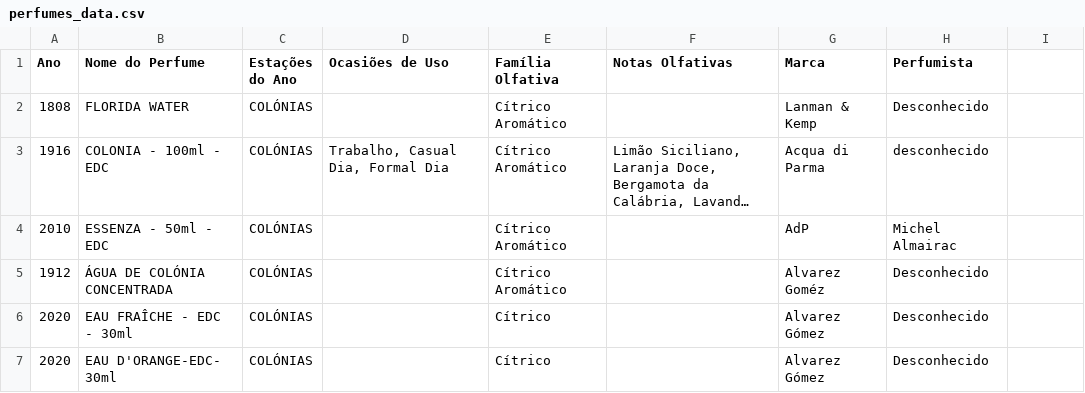
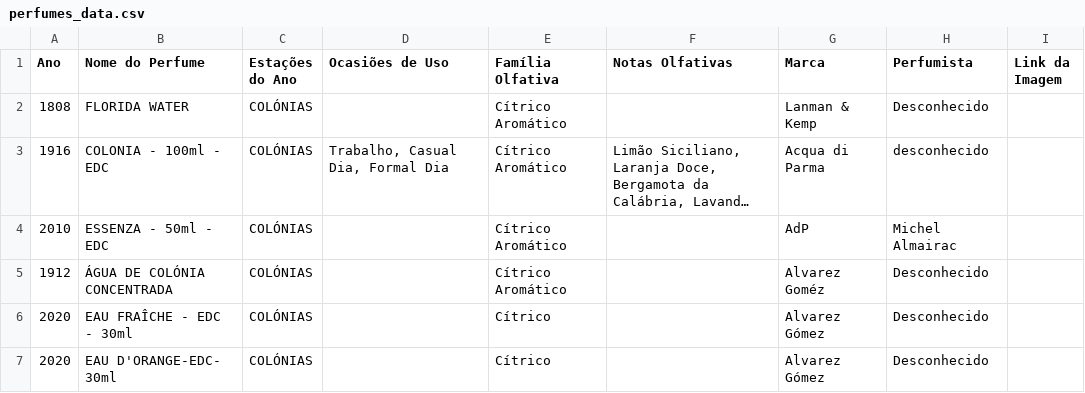
Before and after one commit to artrib/meus-perfumes, a CSV file: perfumes_data.csv, drawn as a sheet; only a part is shown; long unchanged cells end in ….

Commit message:
Update perfumes_data.csv

```diff
--- a/perfumes_data.csv
+++ b/perfumes_data.csv
@@ -1,2 +1,2 @@
-Ano,Nome do Perfume,Estações do Ano,Ocasiões de Uso,Família Olfativa,Notas Olfativas,Marca,Perfumista
+Ano,Nome do Perfume,Estações do Ano,Ocasiões de Uso,Família Olfativa,Notas Olfativas,Marca,Perfumista,Link da Imagem
 1808,FLORIDA WATER,COLÓNIAS,,Cítrico Aromático,,Lanman & Kemp,Desconhecido
```
